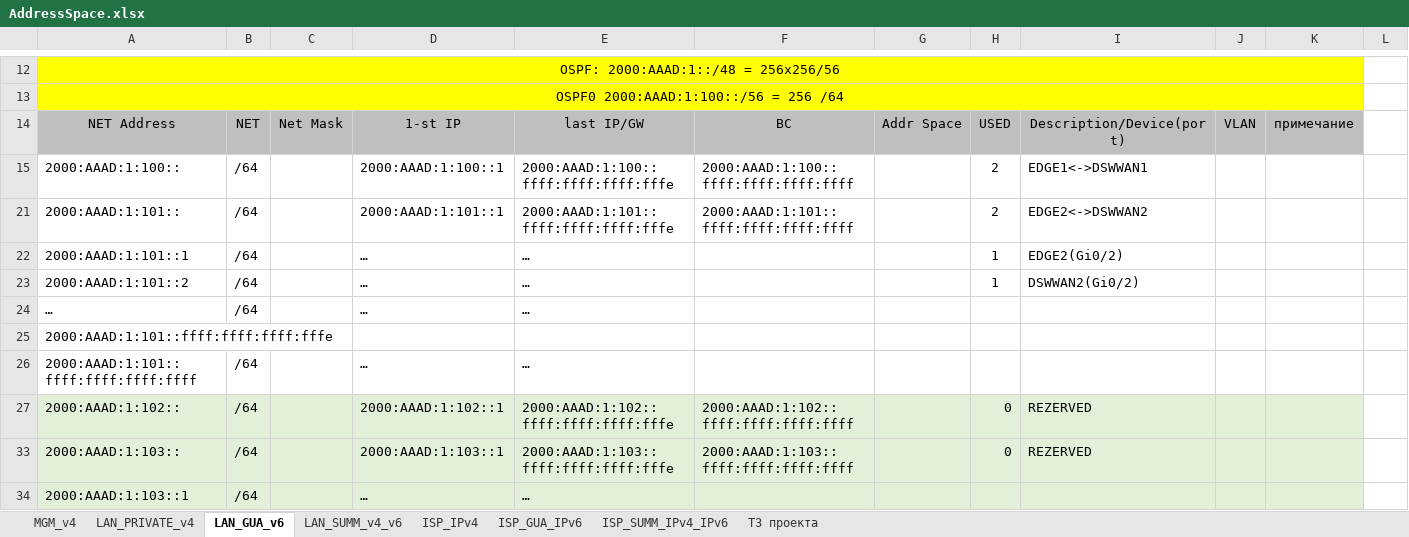
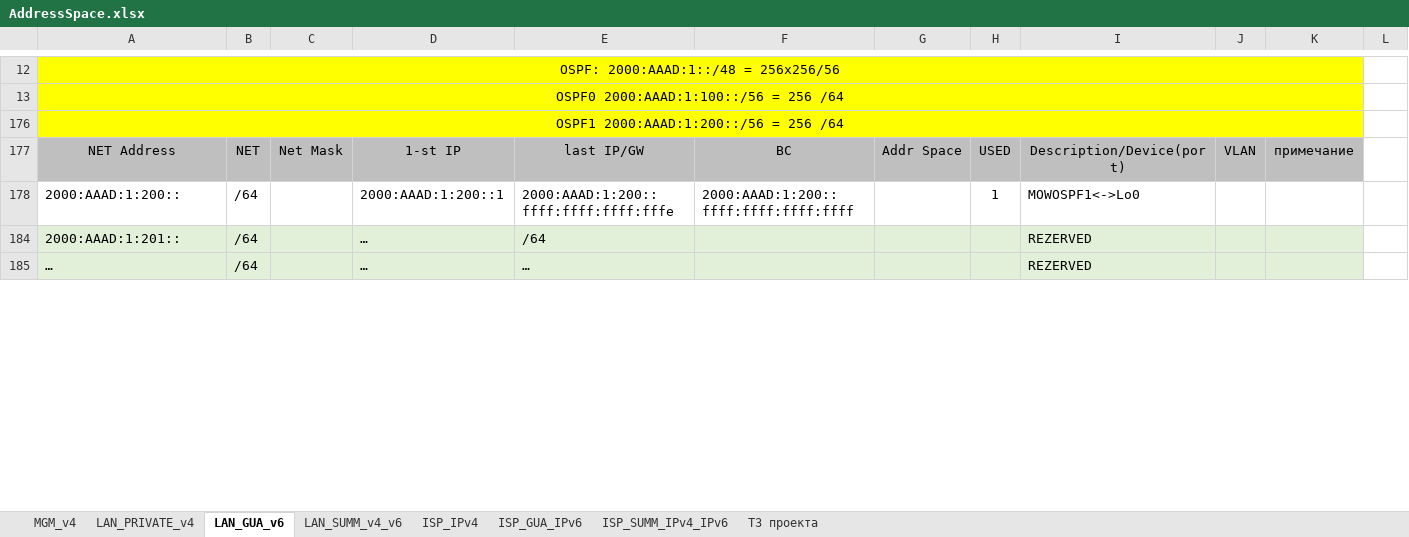
Before and after one commit to fazzzan/Myotus-networks, an Excel workbook: LECTURES/MODULE02/Lecture10/labs/AddressSpace.xlsx, sheet LAN_GUA_v6, drawn as a sheet; only a part is shown, gaps mark what is left out; values as stored, in another font and other column widths than the file's, no borders; removed rows and columns are numbered as before the commit, all else as after; the diff covers the shown part only; the diff names each change by its address in the sheet, - before the commit and + after, or states it on an @@ line.

```diff
--- a/LECTURES/MODULE02/Lecture10/labs/AddressSpace.xlsx (sheet LAN_GUA_v6)
+++ b/LECTURES/MODULE02/Lecture10/labs/AddressSpace.xlsx (sheet LAN_GUA_v6)
-A178: 2000:AAAD:1:100::
+A178: 2000:AAAD:1:200::
-D178: 2000:AAAD:1:100::1
+D178: 2000:AAAD:1:200::1
-E178: 2000:AAAD:1:100::ffff:ffff:ffff:fffe
+E178: 2000:AAAD:1:200::ffff:ffff:ffff:fffe
-F178: 2000:AAAD:1:100::ffff:ffff:ffff:ffff
+F178: 2000:AAAD:1:200::ffff:ffff:ffff:ffff
-H178: 2
+H178: 1
-I178: EDGE1<->DSWWAN1
+I178: MOWOSPF1<->Lo0
@@ row 21 hidden: 2000:AAAD:1:101:: | /64 |  | 2000:AAAD:1:101::1 | 2000:AAAD:1:101::ffff:ffff:ffff:fffe | 2000:AAAD:1:101::ffff:ffff:ffff:ffff |  | 2 | EDGE2<->DSWWAN2 @@
@@ row 22 hidden: 2000:AAAD:1:101::1 | /64 |  | … | … |  |  | 1 | EDGE2(Gi0/2) @@
@@ row 23 hidden: 2000:AAAD:1:101::2 | /64 |  | … | … |  |  | 1 | DSWWAN2(Gi0/2) @@
@@ row 184 unhidden: 2000:AAAD:1:201:: | /64 |  | … | /64 |  |  |  | REZERVED @@
-A185:K185 fill: none
+A185:K185 fill: #E2F0D9
-I185: (empty)
+I185: REZERVED
@@ row 25 hidden: 2000:AAAD:1:101::ffff:ffff:ffff:fffe @@
@@ row 26 hidden: 2000:AAAD:1:101::ffff:ffff:ffff:ffff | /64 |  | … | … @@
@@ row 27 hidden: 2000:AAAD:1:102:: | /64 |  | 2000:AAAD:1:102::1 | 2000:AAAD:1:102::ffff:ffff:ffff:fffe | 2000:AAAD:1:102::ffff:ffff:ffff:ffff |  | 0 | REZERVED @@
@@ row 33 hidden: 2000:AAAD:1:103:: | /64 |  | 2000:AAAD:1:103::1 | 2000:AAAD:1:103::ffff:ffff:ffff:fffe | 2000:AAAD:1:103::ffff:ffff:ffff:ffff |  | 0 | REZERVED @@
@@ row 34 hidden: 2000:AAAD:1:103::1 | /64 |  | … | … @@
```
Also changed, not shown: 6 added rows, 1 removed row, 43 hidden or unhidden rows, 3 edited cells and cell formats elsewhere in this sheet, sheet LAN_PRIVATE_v4, hidden cells, 16 other files.
